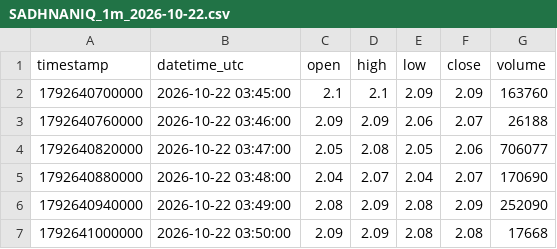
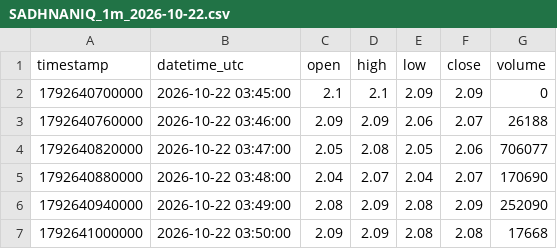
Before and after one commit to parshant65-lang/India-Stocks-2071-2100-Historical-Data, a CSV file: SADHNANIQ/1m/2026/10/SADHNANIQ_1m_2026-10-22.csv, drawn as a sheet; only a part is shown.

```diff
--- a/SADHNANIQ/1m/2026/10/SADHNANIQ_1m_2026-10-22.csv
+++ b/SADHNANIQ/1m/2026/10/SADHNANIQ_1m_2026-10-22.csv
@@ -1,3 +1,3 @@
 timestamp,datetime_utc,open,high,low,close,volume
-1792640700000,2026-10-22 03:45:00,2.1,2.1,2.09,2.09,163760
+1792640700000,2026-10-22 03:45:00,2.1,2.1,2.09,2.09,0
 1792640760000,2026-10-22 03:46:00,2.09,2.09,2.06,2.07,26188
```
Also changed, not shown: SADBHAV/1m/2026/10/SADBHAV_1m_2026-10-22.csv, SADBHIN/1m/2026/10/SADBHIN_1m_2026-10-22.csv, 56 other files.
